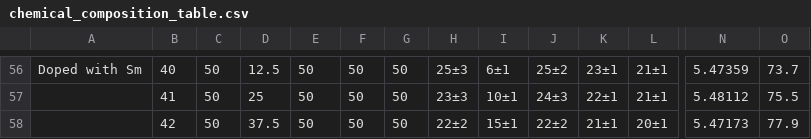
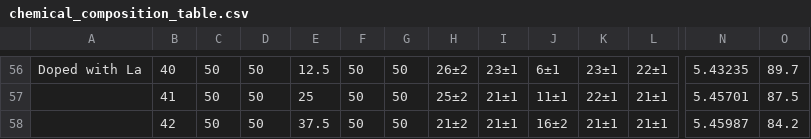
Before and after one commit to aimat-lab/ML4HEOs, a CSV file: data/chemical_composition_table.csv, drawn as a sheet; only a part is shown, gaps mark what is left out; the diff covers the shown part only; the diff names each change by its address in the sheet, - before the commit and + after, or states it on an @@ line.

```diff
--- a/data/chemical_composition_table.csv
+++ b/data/chemical_composition_table.csv
-A56: Doped with Sm
+A56: Doped with La
-D56: 12.5
+D56: 50
-E56: 50
+E56: 12.5
-H56: 25±3
+H56: 26±2
-I56: 6±1
+I56: 23±1
-J56: 25±2
+J56: 6±1
-L56: 21±1
+L56: 22±1
-N56: 5.47359
+N56: 5.43235
-O56: 73.7
+O56: 89.7
-D57: 25
+D57: 50
-E57: 50
+E57: 25
-H57: 23±3
+H57: 25±2
-I57: 10±1
+I57: 21±1
-J57: 24±3
+J57: 11±1
-N57: 5.48112
+N57: 5.45701
-O57: 75.5
+O57: 87.5
-D58: 37.5
+D58: 50
-E58: 50
+E58: 37.5
-H58: 22±2
+H58: 21±2
-I58: 15±1
+I58: 21±1
-J58: 22±2
+J58: 16±2
-L58: 20±1
+L58: 21±1
-N58: 5.47173
+N58: 5.45987
-O58: 77.9
+O58: 84.2
```
Also changed, not shown: 74 edited cells elsewhere in this file, 3 other files.
